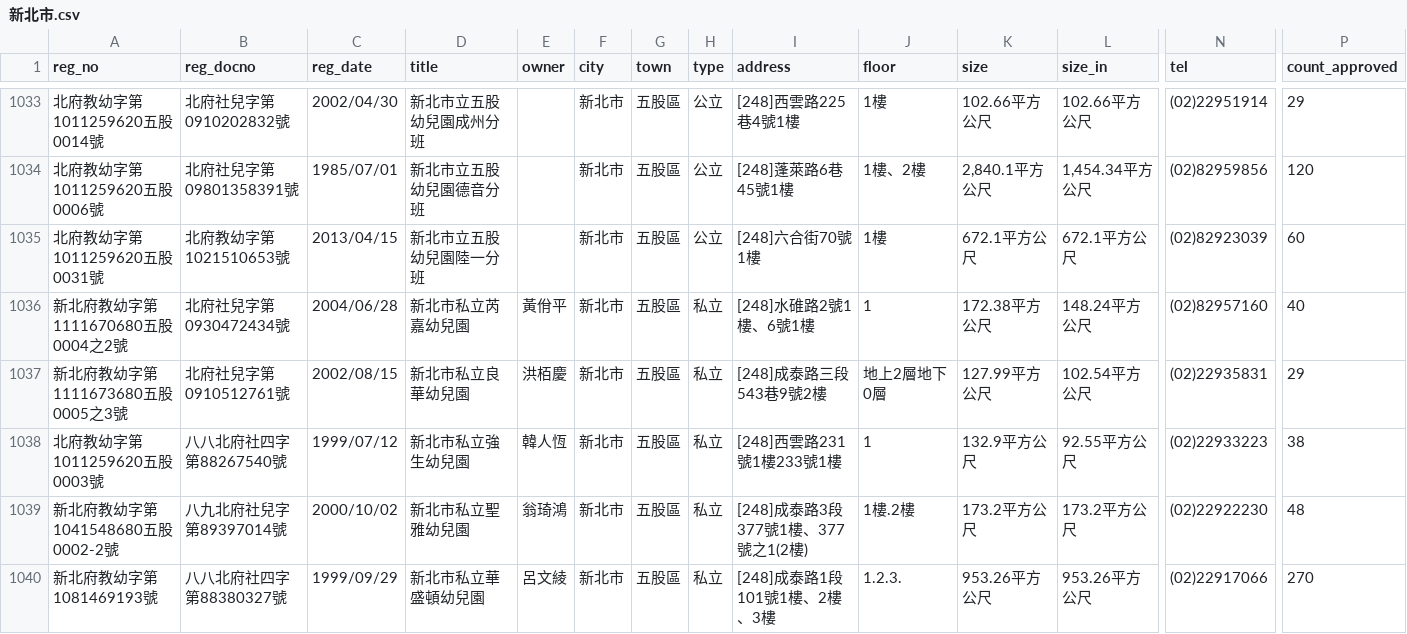
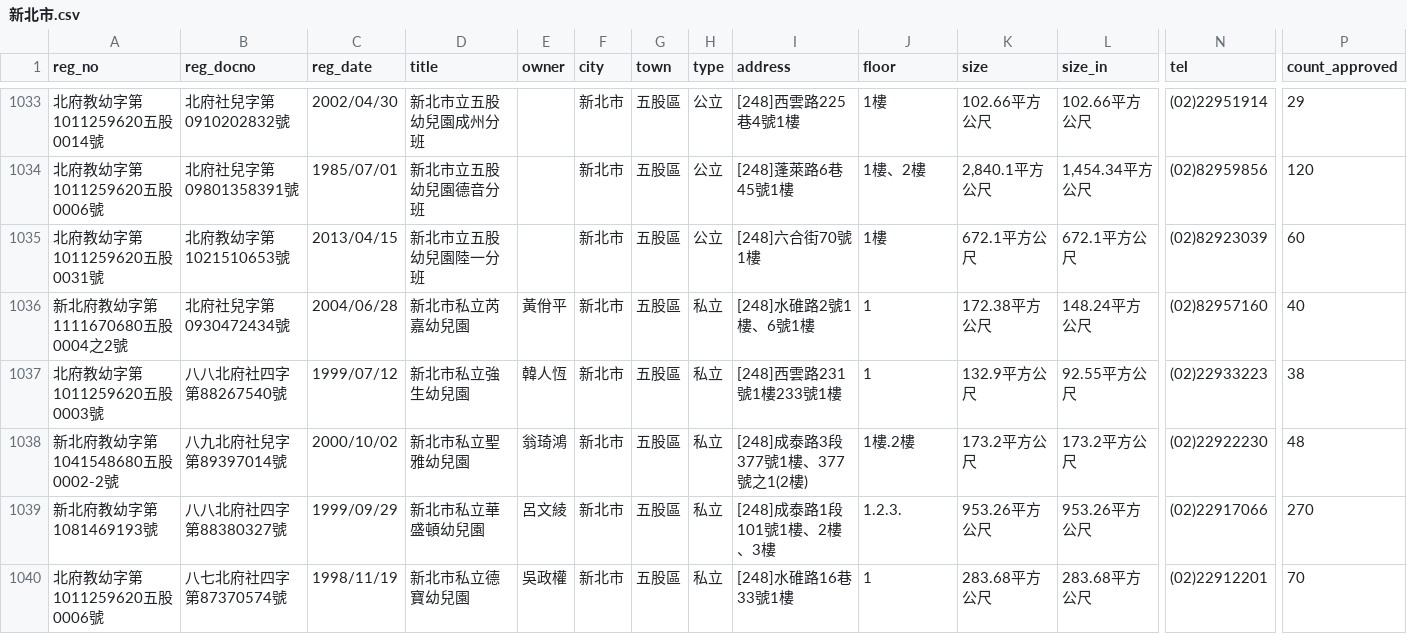
Before and after one commit to kiang/ap.ece.moe.edu.tw, a CSV file: docs/data/新北市.csv, drawn as a sheet; only a part is shown, gaps mark what is left out; the shorter side is filled out with more unchanged rows; rows hold the shown columns only; the diff names each change by its address in the sheet, - before the commit and + after, or states it on an @@ line.

```diff
--- a/docs/data/新北市.csv
+++ b/docs/data/新北市.csv
-row 1037: 新北府教幼字第1111673680五股0005之3號 | 北府社兒字第0910512761號 | 2002/08/15 | 新北市私立良華幼兒園 | 洪栢慶 | 新北市 | 五股區 | 私立 | [248]成泰路三段543巷9號2樓 | 地上2層地下0層 | 127.99平方公尺 | 102.54平方公尺 | (02)22935831 | 29
```
Also changed, not shown: docs/data/臺北市.csv, 2 other files.
